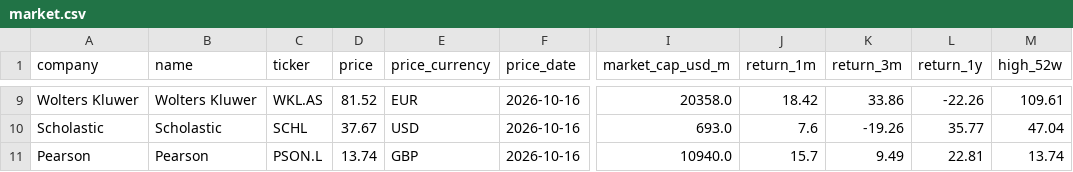
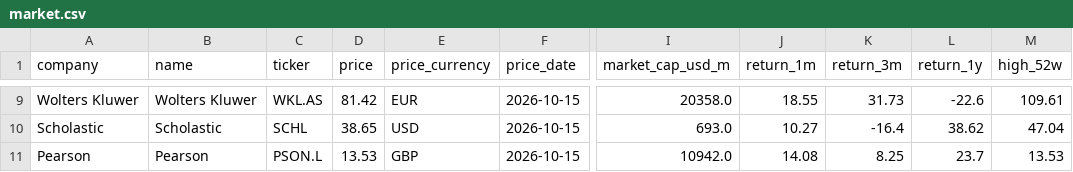
Before and after one commit to hrishi9635/client-intel, a CSV file: data/market.csv, drawn as a sheet; only a part is shown, gaps mark what is left out; the diff covers the shown part only; the diff names each change by its address in the sheet, - before the commit and + after, or states it on an @@ line.

```diff
--- a/data/market.csv
+++ b/data/market.csv
-D9 (price): 81.52
+D9 (price): 81.42
-F9:F11 (price_date): 2026-10-16
+F9:F11 (price_date): 2026-10-15
-J9 (return_1m): 18.42
+J9 (return_1m): 18.55
-K9 (return_3m): 33.86
+K9 (return_3m): 31.73
-L9 (return_1y): -22.26
+L9 (return_1y): -22.6
-D10 (price): 37.67
+D10 (price): 38.65
-J10 (return_1m): 7.6
+J10 (return_1m): 10.27
-K10 (return_3m): -19.26
+K10 (return_3m): -16.4
-L10 (return_1y): 35.77
+L10 (return_1y): 38.62
-D11 (price): 13.74
+D11 (price): 13.53
-I11 (market_cap_usd_m): 10940.0
+I11 (market_cap_usd_m): 10942.0
-J11 (return_1m): 15.7
+J11 (return_1m): 14.08
-K11 (return_3m): 9.49
+K11 (return_3m): 8.25
-L11 (return_1y): 22.81
+L11 (return_1y): 23.7
-M11 (high_52w): 13.74
+M11 (high_52w): 13.53
```
Also changed, not shown: 35 edited cells elsewhere in this file, data/fx.csv, data/prices.csv, 3 other files.
